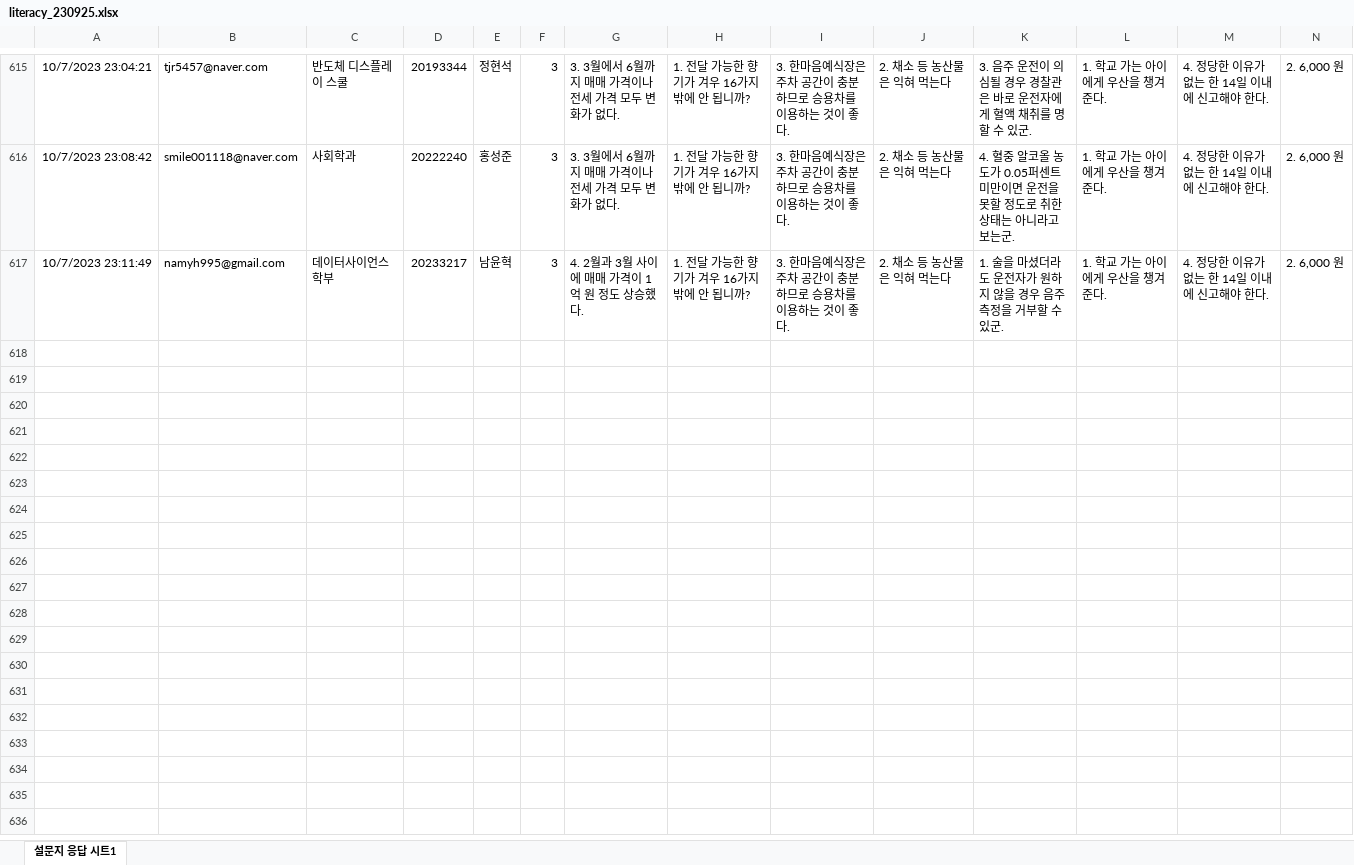
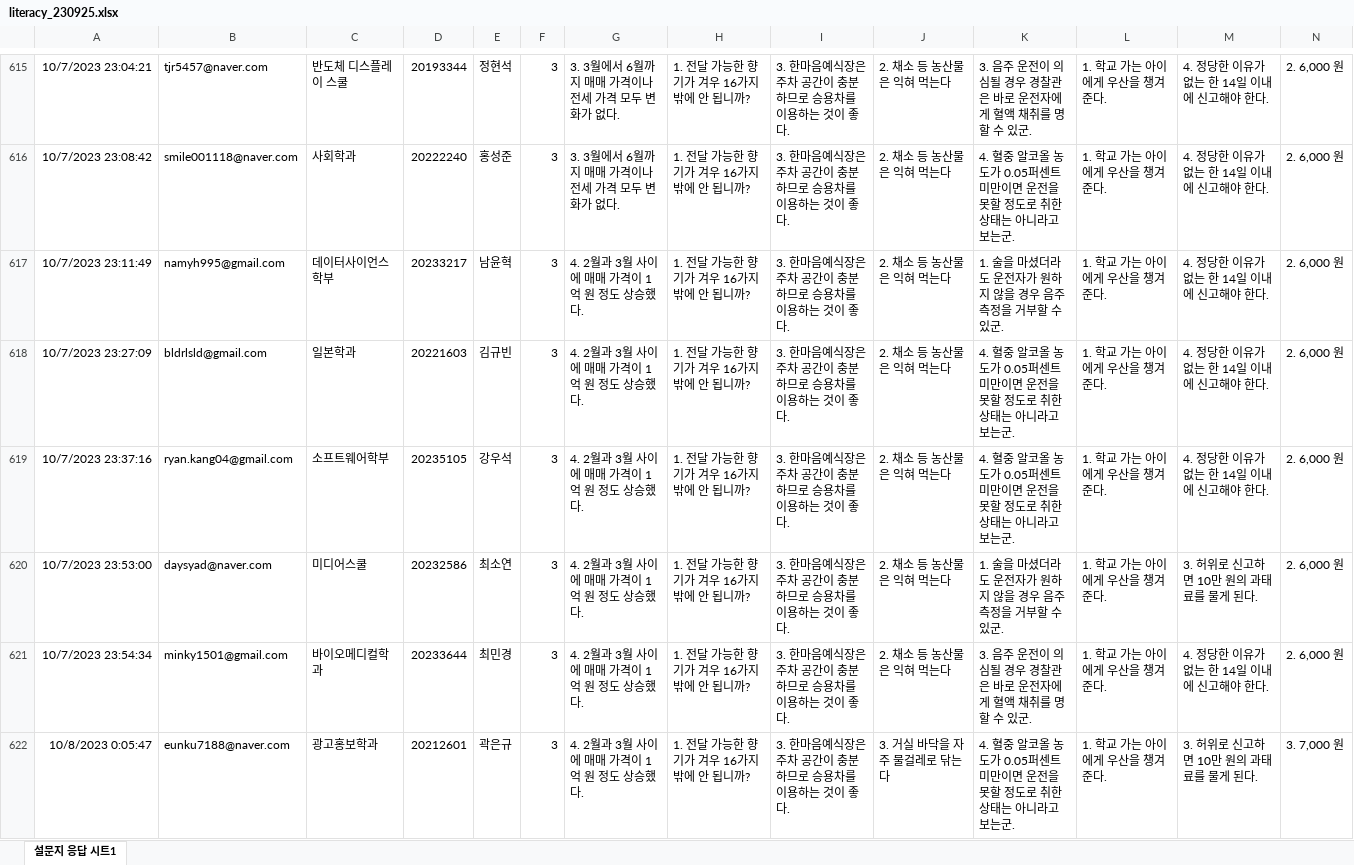
Before and after one commit to kwlee58/class202302, an Excel workbook: R/data/literacy_230925.xlsx, sheet 설문지 응답 시트1, drawn as a sheet; only a part is shown, gaps mark what is left out; values as stored, in another font and other column widths than the file's, no borders; rows hold the shown columns only; the diff covers the shown part only; the diff names each change by its address in the sheet, - before the commit and + after, or states it on an @@ line.

```diff
--- a/R/data/literacy_230925.xlsx (sheet 설문지 응답 시트1)
+++ b/R/data/literacy_230925.xlsx (sheet 설문지 응답 시트1)
+row 618: 10/7/2023 23:27:09 | bldrlsld@gmail.com | 일본학과 | 20221603 | 김규빈 | 3 | 4. 2월과 3월 사이에 매매 가격이 1억 원 정도 상승했다. | 1. 전달 가능한 향기가 겨우 16가지밖에 안 됩니까? | 3. 한마음예식장은 주차 공간이 충분하므로 승용차를 이용하는 것이 좋다. | 2. 채소 등 농산물은 익혀 먹는다 | 4. 혈중 알코올 농도가 0.05퍼센트 미만이면 운전을 못할 정도로 취한 상태는 아니라고 보는군. | 1. 학교 가는 아이에게 우산을 챙겨 준다. | 4. 정당한 이유가 없는 한 14일 이내에 신고해야 한다. | 2. 6,000 원
+row 619: 10/7/2023 23:37:16 | ryan.kang04@gmail.com | 소프트웨어학부 | 20235105 | 강우석 | 3 | 4. 2월과 3월 사이에 매매 가격이 1억 원 정도 상승했다. | 1. 전달 가능한 향기가 겨우 16가지밖에 안 됩니까? | 3. 한마음예식장은 주차 공간이 충분하므로 승용차를 이용하는 것이 좋다. | 2. 채소 등 농산물은 익혀 먹는다 | 4. 혈중 알코올 농도가 0.05퍼센트 미만이면 운전을 못할 정도로 취한 상태는 아니라고 보는군. | 1. 학교 가는 아이에게 우산을 챙겨 준다. | 4. 정당한 이유가 없는 한 14일 이내에 신고해야 한다. | 2. 6,000 원
+row 620: 10/7/2023 23:53:00 | daysyad@naver.com | 미디어스쿨 | 20232586 | 최소연 | 3 | 4. 2월과 3월 사이에 매매 가격이 1억 원 정도 상승했다. | 1. 전달 가능한 향기가 겨우 16가지밖에 안 됩니까? | 3. 한마음예식장은 주차 공간이 충분하므로 승용차를 이용하는 것이 좋다. | 2. 채소 등 농산물은 익혀 먹는다 | 1. 술을 마셨더라도 운전자가 원하지 않을 경우 음주 측정을 거부할 수 있군. | 1. 학교 가는 아이에게 우산을 챙겨 준다. | 3. 허위로 신고하면 10만 원의 과태료를 물게 된다. | 2. 6,000 원
+row 621: 10/7/2023 23:54:34 | minky1501@gmail.com | 바이오메디컬학과 | 20233644 | 최민경 | 3 | 4. 2월과 3월 사이에 매매 가격이 1억 원 정도 상승했다. | 1. 전달 가능한 향기가 겨우 16가지밖에 안 됩니까? | 3. 한마음예식장은 주차 공간이 충분하므로 승용차를 이용하는 것이 좋다. | 2. 채소 등 농산물은 익혀 먹는다 | 3. 음주 운전이 의심될 경우 경찰관은 바로 운전자에게 혈액 채취를 명할 수 있군. | 1. 학교 가는 아이에게 우산을 챙겨 준다. | 4. 정당한 이유가 없는 한 14일 이내에 신고해야 한다. | 2. 6,000 원
+row 622: 10/8/2023 0:05:47 | eunku7188@naver.com | 광고홍보학과 | 20212601 | 곽은규 | 3 | 4. 2월과 3월 사이에 매매 가격이 1억 원 정도 상승했다. | 1. 전달 가능한 향기가 겨우 16가지밖에 안 됩니까? | 3. 한마음예식장은 주차 공간이 충분하므로 승용차를 이용하는 것이 좋다. | 3. 거실 바닥을 자주 물걸레로 닦는다 | 4. 혈중 알코올 농도가 0.05퍼센트 미만이면 운전을 못할 정도로 취한 상태는 아니라고 보는군. | 1. 학교 가는 아이에게 우산을 챙겨 준다. | 3. 허위로 신고하면 10만 원의 과태료를 물게 된다. | 3. 7,000 원
```
Also changed, not shown: 38 added rows elsewhere in this sheet, R/data/literacy_230925_tmp.xlsx, R/data/quiz230925.xlsx, 28 other files.
